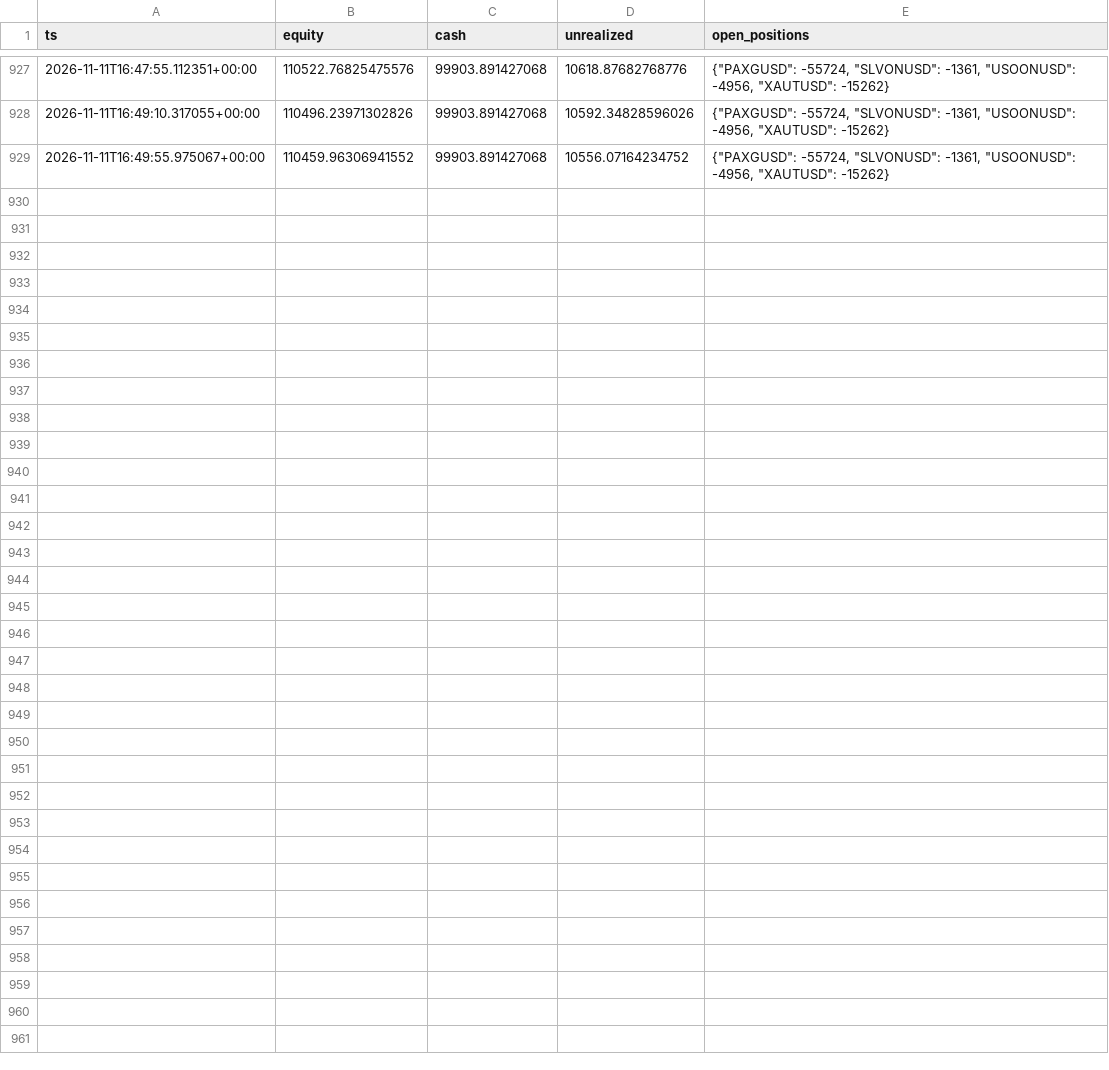
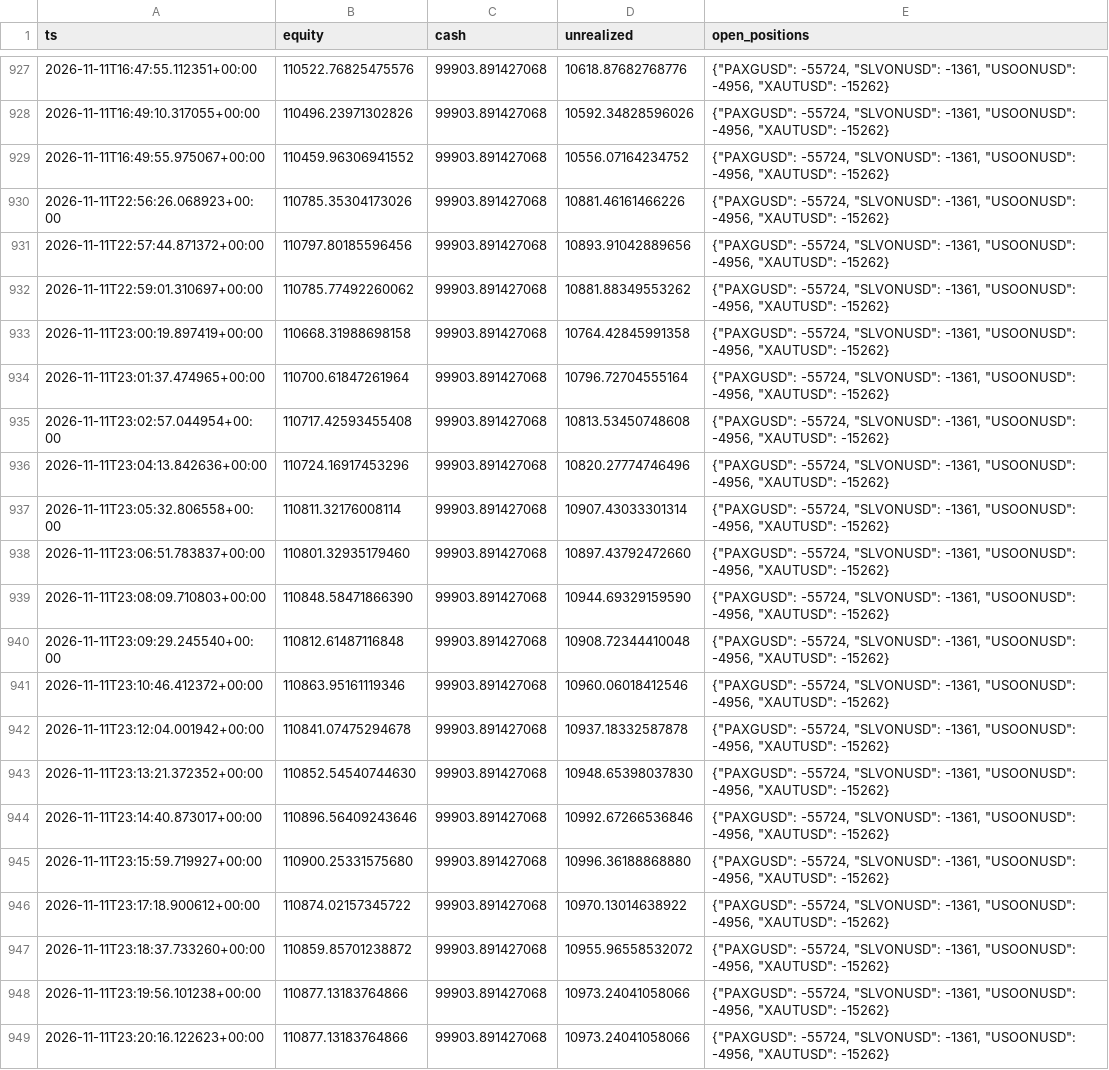
Before and after one commit to lcs2024016-arch/fund_manager, a CSV file: paper/rwa_positional/intraday.csv, drawn as a sheet; only a part is shown, gaps mark what is left out.

Commit message:
paper(rwa_positional): session update 2026-11-11T23:20:16Z [skip ci]

```diff
--- a/paper/rwa_positional/intraday.csv
+++ b/paper/rwa_positional/intraday.csv
@@ -929 +929,21 @@ ts,equity,cash,unrealized,open_positions
 2026-11-11T16:49:55.975067+00:00,110459.96306941552,99903.891427068,10556.07164234752,"{""PAXGUSD"": -55724, ""SLVONUSD"": -1361, ""USOONUSD"": -4956, ""XAUTUSD"": -15262}"
+2026-11-11T22:56:26.068923+00:00,110785.35304173026,99903.891427068,10881.46161466226,"{""PAXGUSD"": -55724, ""SLVONUSD"": -1361, ""USOONUSD"": -4956, ""XAUTUSD"": -15262}"
+2026-11-11T22:57:44.871372+00:00,110797.80185596456,99903.891427068,10893.91042889656,"{""PAXGUSD"": -55724, ""SLVONUSD"": -1361, ""USOONUSD"": -4956, ""XAUTUSD"": -15262}"
+2026-11-11T22:59:01.310697+00:00,110785.77492260062,99903.891427068,10881.88349553262,"{""PAXGUSD"": -55724, ""SLVONUSD"": -1361, ""USOONUSD"": -4956, ""XAUTUSD"": -15262}"
+2026-11-11T23:00:19.897419+00:00,110668.31988698158,99903.891427068,10764.42845991358,"{""PAXGUSD"": -55724, ""SLVONUSD"": -1361, ""USOONUSD"": -4956, ""XAUTUSD"": -15262}"
+2026-11-11T23:01:37.474965+00:00,110700.61847261964,99903.891427068,10796.72704555164,"{""PAXGUSD"": -55724, ""SLVONUSD"": -1361, ""USOONUSD"": -4956, ""XAUTUSD"": -15262}"
+2026-11-11T23:02:57.044954+00:00,110717.42593455408,99903.891427068,10813.53450748608,"{""PAXGUSD"": -55724, ""SLVONUSD"": -1361, ""USOONUSD"": -4956, ""XAUTUSD"": -15262}"
+2026-11-11T23:04:13.842636+00:00,110724.16917453296,99903.891427068,10820.27774746496,"{""PAXGUSD"": -55724, ""SLVONUSD"": -1361, ""USOONUSD"": -4956, ""XAUTUSD"": -15262}"
+2026-11-11T23:05:32.806558+00:00,110811.32176008114,99903.891427068,10907.43033301314,"{""PAXGUSD"": -55724, ""SLVONUSD"": -1361, ""USOONUSD"": -4956, ""XAUTUSD"": -15262}"
+2026-11-11T23:06:51.783837+00:00,110801.32935179460,99903.891427068,10897.43792472660,"{""PAXGUSD"": -55724, ""SLVONUSD"": -1361, ""USOONUSD"": -4956, ""XAUTUSD"": -15262}"
+2026-11-11T23:08:09.710803+00:00,110848.58471866390,99903.891427068,10944.69329159590,"{""PAXGUSD"": -55724, ""SLVONUSD"": -1361, ""USOONUSD"": -4956, ""XAUTUSD"": -15262}"
+2026-11-11T23:09:29.245540+00:00,110812.61487116848,99903.891427068,10908.72344410048,"{""PAXGUSD"": -55724, ""SLVONUSD"": -1361, ""USOONUSD"": -4956, ""XAUTUSD"": -15262}"
+2026-11-11T23:10:46.412372+00:00,110863.95161119346,99903.891427068,10960.06018412546,"{""PAXGUSD"": -55724, ""SLVONUSD"": -1361, ""USOONUSD"": -4956, ""XAUTUSD"": -15262}"
+2026-11-11T23:12:04.001942+00:00,110841.07475294678,99903.891427068,10937.18332587878,"{""PAXGUSD"": -55724, ""SLVONUSD"": -1361, ""USOONUSD"": -4956, ""XAUTUSD"": -15262}"
+2026-11-11T23:13:21.372352+00:00,110852.54540744630,99903.891427068,10948.65398037830,"{""PAXGUSD"": -55724, ""SLVONUSD"": -1361, ""USOONUSD"": -4956, ""XAUTUSD"": -15262}"
+2026-11-11T23:14:40.873017+00:00,110896.56409243646,99903.891427068,10992.67266536846,"{""PAXGUSD"": -55724, ""SLVONUSD"": -1361, ""USOONUSD"": -4956, ""XAUTUSD"": -15262}"
+2026-11-11T23:15:59.719927+00:00,110900.25331575680,99903.891427068,10996.36188868880,"{""PAXGUSD"": -55724, ""SLVONUSD"": -1361, ""USOONUSD"": -4956, ""XAUTUSD"": -15262}"
+2026-11-11T23:17:18.900612+00:00,110874.02157345722,99903.891427068,10970.13014638922,"{""PAXGUSD"": -55724, ""SLVONUSD"": -1361, ""USOONUSD"": -4956, ""XAUTUSD"": -15262}"
+2026-11-11T23:18:37.733260+00:00,110859.85701238872,99903.891427068,10955.96558532072,"{""PAXGUSD"": -55724, ""SLVONUSD"": -1361, ""USOONUSD"": -4956, ""XAUTUSD"": -15262}"
+2026-11-11T23:19:56.101238+00:00,110877.13183764866,99903.891427068,10973.24041058066,"{""PAXGUSD"": -55724, ""SLVONUSD"": -1361, ""USOONUSD"": -4956, ""XAUTUSD"": -15262}"
+2026-11-11T23:20:16.122623+00:00,110877.13183764866,99903.891427068,10973.24041058066,"{""PAXGUSD"": -55724, ""SLVONUSD"": -1361, ""USOONUSD"": -4956, ""XAUTUSD"": -15262}"
```
Also changed, not shown: paper/rwa_positional/daily.csv, 2 other files.
